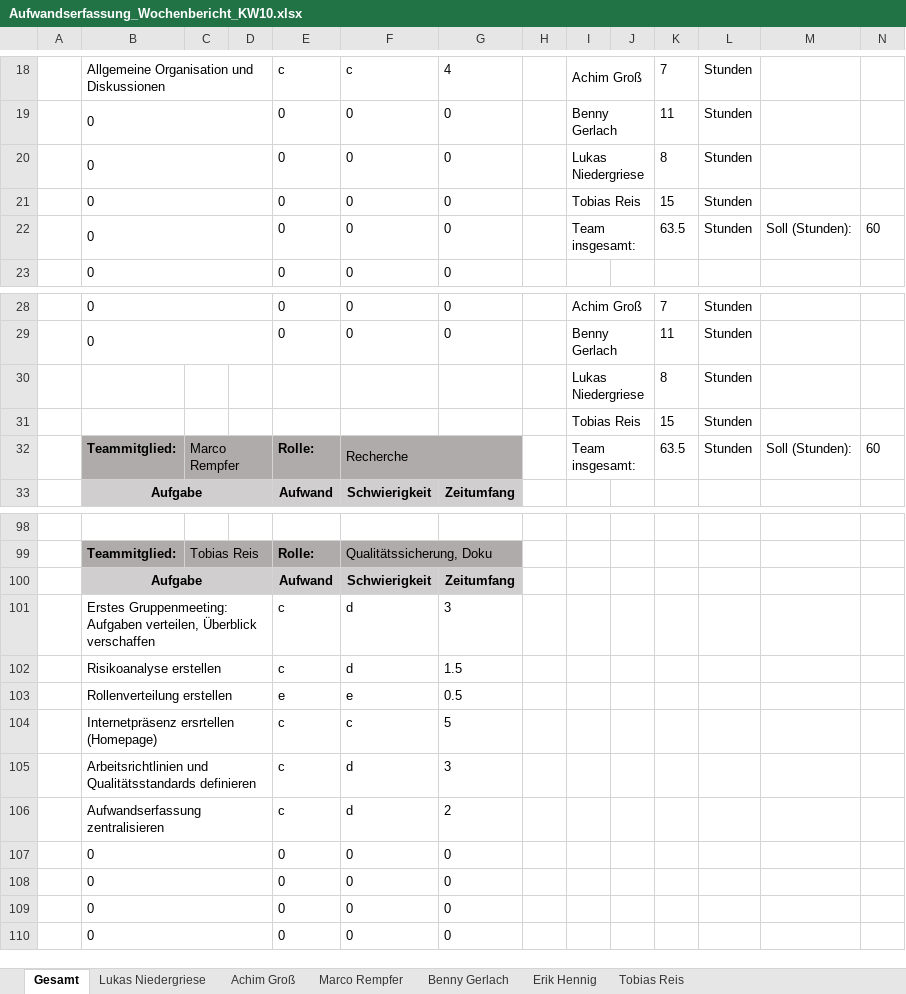
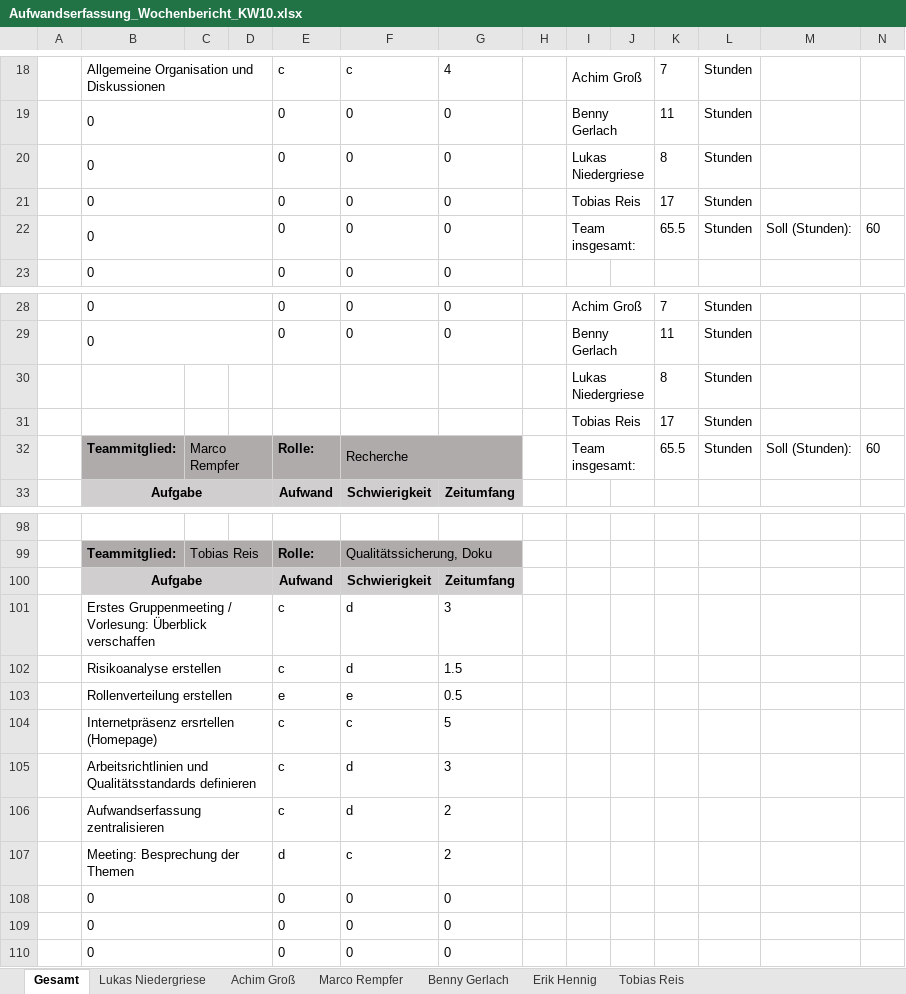
Before and after one commit to InvisibleUSA/METLAB_News, an Excel workbook: Organisation/Aufwandserfassung/Aufwandserfassung_Wochenbericht_KW10.xlsx, sheet Gesamt, drawn as a sheet; only a part is shown, gaps mark what is left out; values as stored, in another font and other column widths than the file's, no borders; removed rows and columns are numbered as before the commit, all else as after; the diff names each change by its address in the sheet, - before the commit and + after, or states it on an @@ line.

Commit message:
Aufwandserfassung ergänzt

```diff
--- a/Organisation/Aufwandserfassung/Aufwandserfassung_Wochenbericht_KW10.xlsx (sheet Gesamt)
+++ b/Organisation/Aufwandserfassung/Aufwandserfassung_Wochenbericht_KW10.xlsx (sheet Gesamt)
-K21: 15
+K21: 17
-K22: 63.5
+K22: 65.5
-K31: 15
+K31: 17
-K32: 63.5
+K32: 65.5
-B101: Erstes Gruppenmeeting: Aufgaben verteilen, Überblick verschaffen
+B101: Erstes Gruppenmeeting / Vorlesung: Überblick verschaffen
-row 107:  | 0 |  |  | 0 | 0 | 0
+row 107:  | Meeting: Besprechung der Themen |  |  | d | c | 2
```
Also changed, not shown: sheet Tobias Reis.
